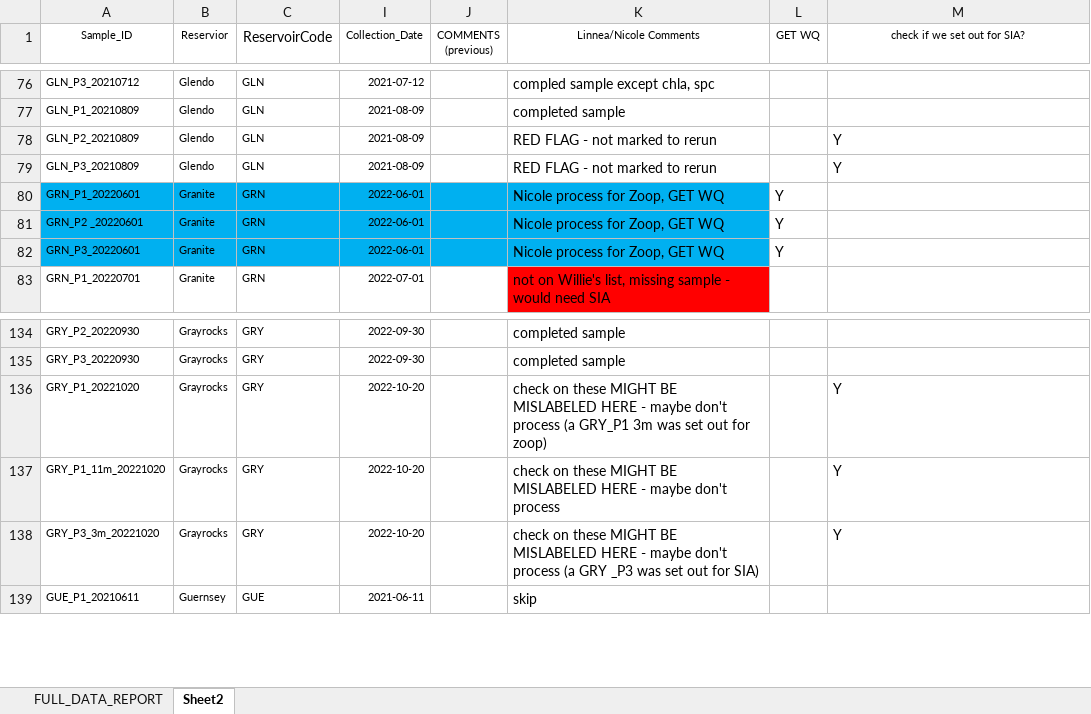
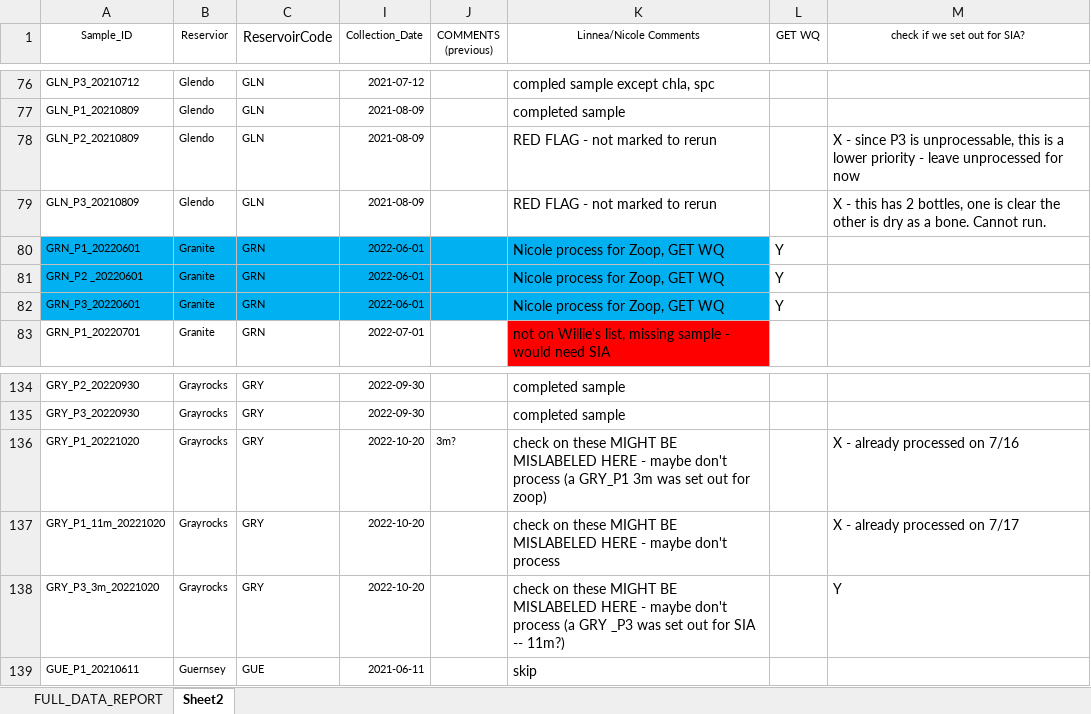
Before and after one commit to LinneaRock/WY-zoops, an Excel workbook: Data/FULL_DATA_REPORT_withnotes.xlsx, sheet Sheet2, drawn as a sheet; only a part is shown, gaps mark what is left out; values as stored, in another font and other column widths than the file's, no borders; the diff names each change by its address in the sheet, - before the commit and + after, or states it on an @@ line.

Commit message:
keeping track of what we're doing for SIA

```diff
--- a/Data/FULL_DATA_REPORT_withnotes.xlsx (sheet Sheet2)
+++ b/Data/FULL_DATA_REPORT_withnotes.xlsx (sheet Sheet2)
-M78 (check if we set out for SIA?): Y
+M78 (check if we set out for SIA?): X - since P3 is unprocessable, this is a lower priority - leave unprocessed for now
-M79 (check if we set out for SIA?): Y
+M79 (check if we set out for SIA?): X - this has 2 bottles, one is clear the other is dry as a bone. Cannot run.
-J136 (COMMENTS (previous)): (empty)
+J136 (COMMENTS (previous)): 3m?
-M136 (check if we set out for SIA?): Y
+M136 (check if we set out for SIA?): X - already processed on 7/16
-M137 (check if we set out for SIA?): Y
+M137 (check if we set out for SIA?): X - already processed on 7/17
-K138 (Linnea/Nicole Comments): …out for SIA)
+K138 (Linnea/Nicole Comments): …out for SIA -- 11m?)
```
